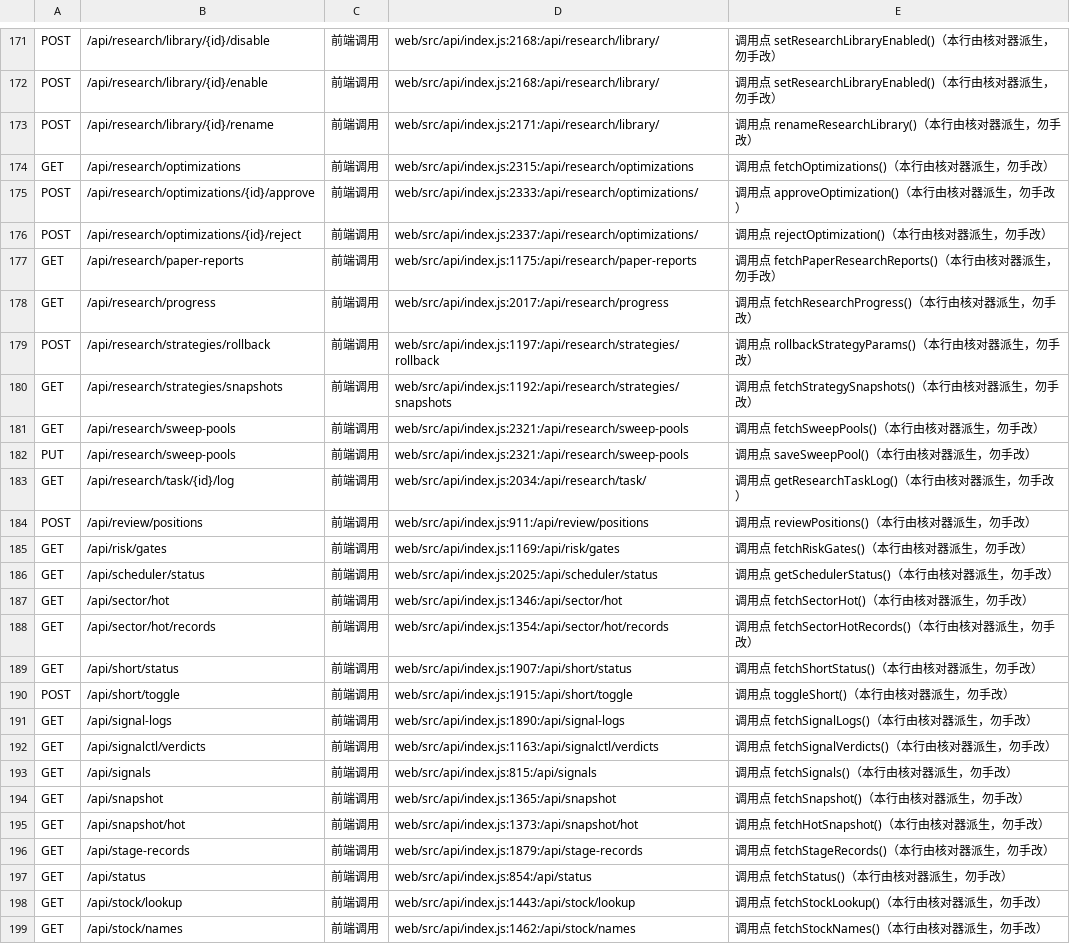
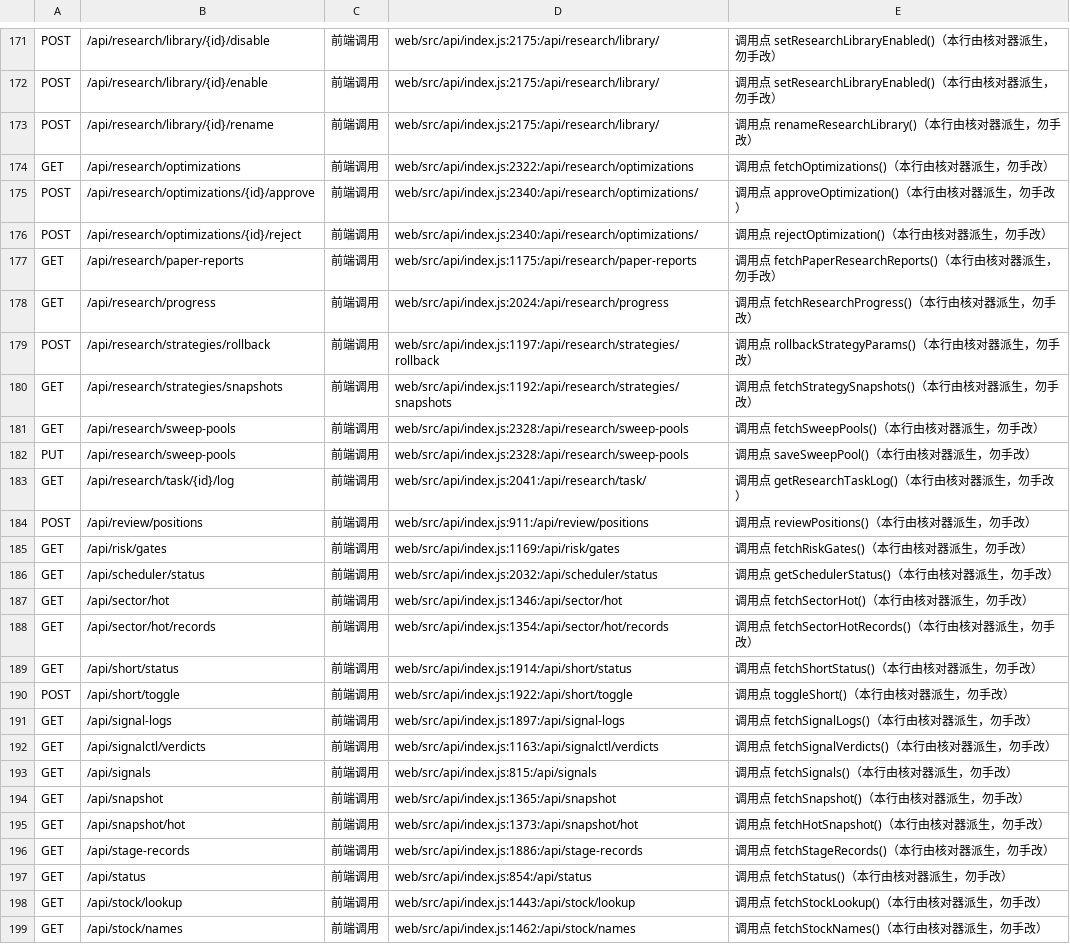
Before and after one commit to francisfernandez66666/quant-v2, a TSV file: scripts/contract_ledger.tsv, drawn as a sheet; only a part is shown, gaps mark what is left out; the diff covers the shown part only; the diff names each change by its address in the sheet, - before the commit and + after, or states it on an @@ line.

Commit message:
test(§115): 契约台账补登概念状态路由 + 重算 evidence 行号
- 新增 GET /api/config/concept/status 登记为前端调用
- server.go 插入新 handler 后 79 条 evidence 行号漂移，按锚串最近旧行号重算
- VERIFY_EXIT=0（广州部署探针 38/0）；VERIFY_CHANGES_EXIT=1（§115 修复前）

```diff
--- a/scripts/contract_ledger.tsv
+++ b/scripts/contract_ledger.tsv
-D171:D172: web/src/api/index.js:2168:/api/research/library/
+D171:D172: web/src/api/index.js:2175:/api/research/library/
-D173: web/src/api/index.js:2171:/api/research/library/
+D173: web/src/api/index.js:2175:/api/research/library/
-D174: web/src/api/index.js:2315:/api/research/optimizations
+D174: web/src/api/index.js:2322:/api/research/optimizations
-D175: web/src/api/index.js:2333:/api/research/optimizations/
+D175: web/src/api/index.js:2340:/api/research/optimizations/
-D176: web/src/api/index.js:2337:/api/research/optimizations/
+D176: web/src/api/index.js:2340:/api/research/optimizations/
-D178: web/src/api/index.js:2017:/api/research/progress
+D178: web/src/api/index.js:2024:/api/research/progress
-D181:D182: web/src/api/index.js:2321:/api/research/sweep-pools
+D181:D182: web/src/api/index.js:2328:/api/research/sweep-pools
-D183: web/src/api/index.js:2034:/api/research/task/
+D183: web/src/api/index.js:2041:/api/research/task/
-D186: web/src/api/index.js:2025:/api/scheduler/status
+D186: web/src/api/index.js:2032:/api/scheduler/status
-D189: web/src/api/index.js:1907:/api/short/status
+D189: web/src/api/index.js:1914:/api/short/status
-D190: web/src/api/index.js:1915:/api/short/toggle
+D190: web/src/api/index.js:1922:/api/short/toggle
-D191: web/src/api/index.js:1890:/api/signal-logs
+D191: web/src/api/index.js:1897:/api/signal-logs
-D196: web/src/api/index.js:1879:/api/stage-records
+D196: web/src/api/index.js:1886:/api/stage-records
```
Also changed, not shown: 1 added row and 64 edited cells elsewhere in this file.
